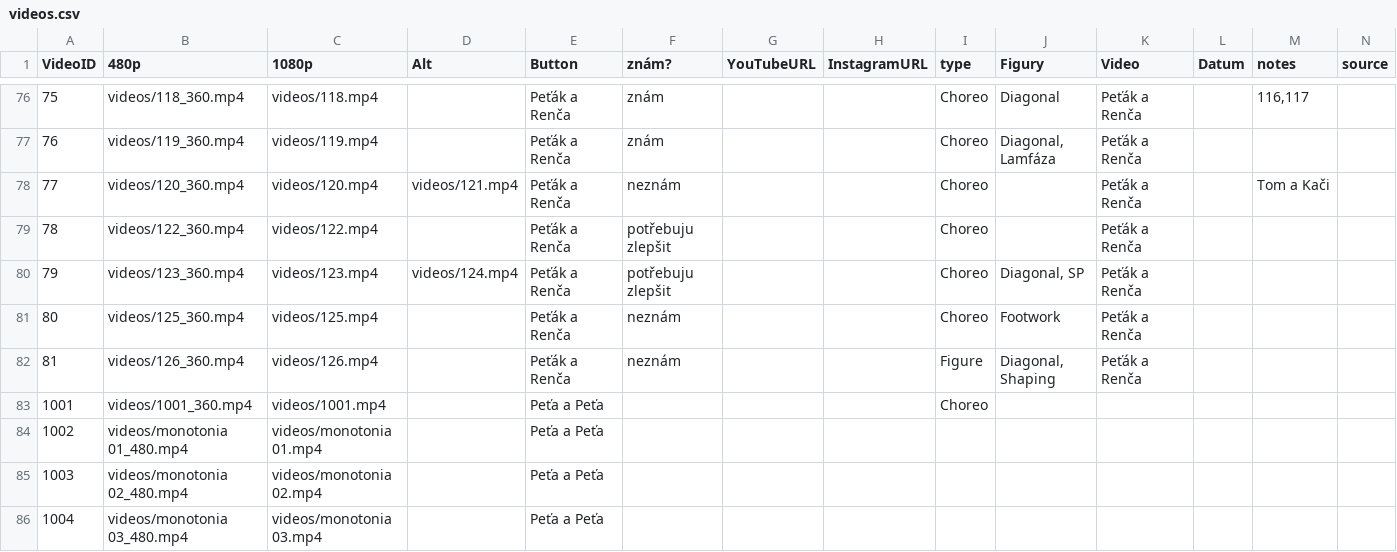
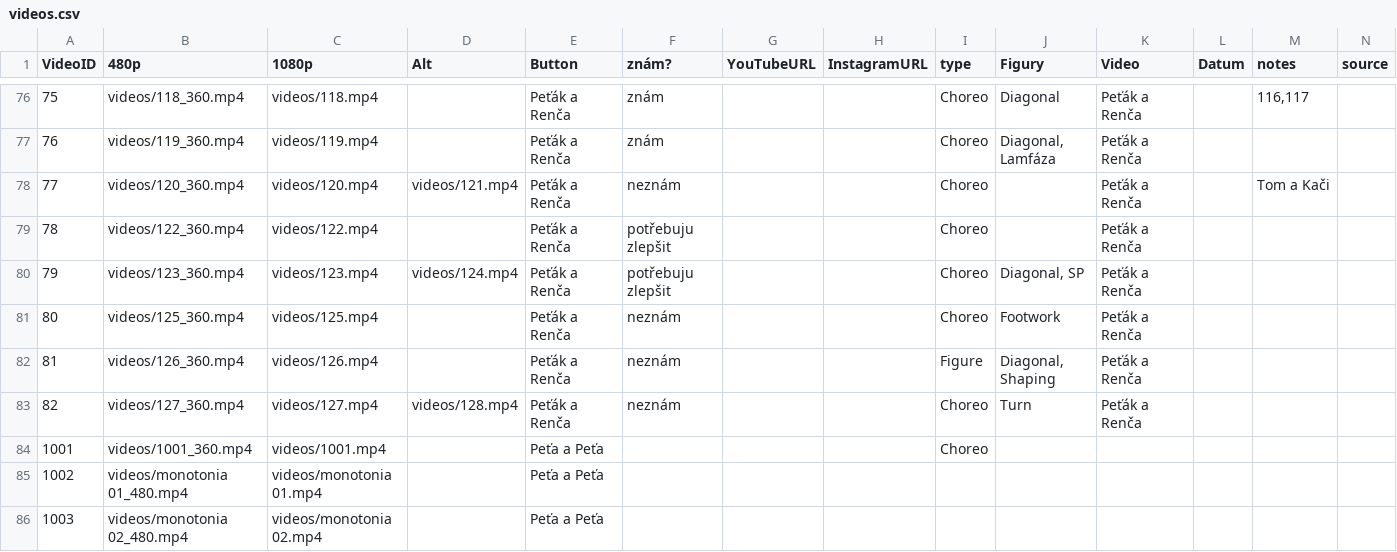
Before and after one commit to PetaJanata/Bachata, a CSV file: videos.csv, drawn as a sheet; only a part is shown, gaps mark what is left out; the shorter side is filled out with more unchanged rows; rows hold the shown columns only; the diff names each change by its address in the sheet, - before the commit and + after, or states it on an @@ line.

Commit message:
Add files via upload

```diff
--- a/videos.csv
+++ b/videos.csv
+row 83: 82 | videos/127_360.mp4 | videos/127.mp4 | videos/128.mp4 | Peťák a Renča | neznám |  |  | Choreo | Turn | Peťák a Renča
```
